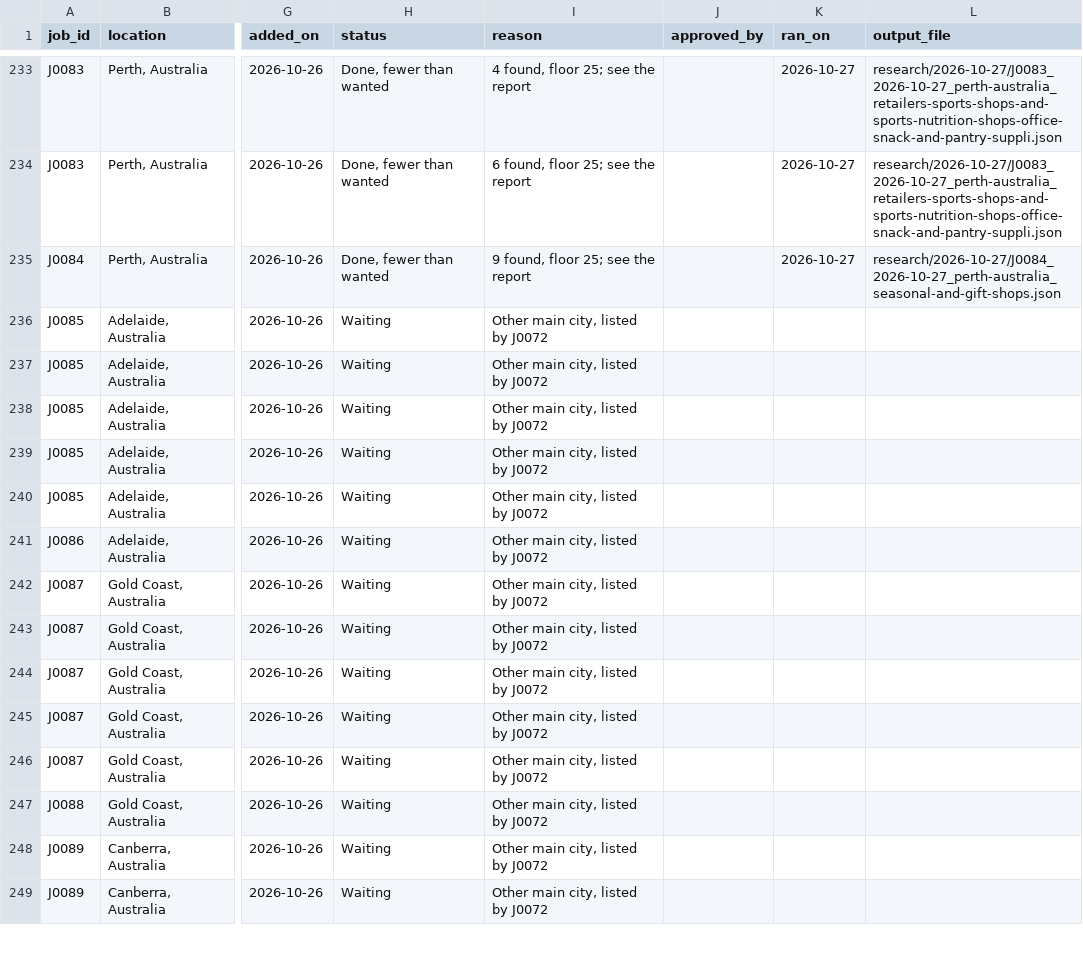
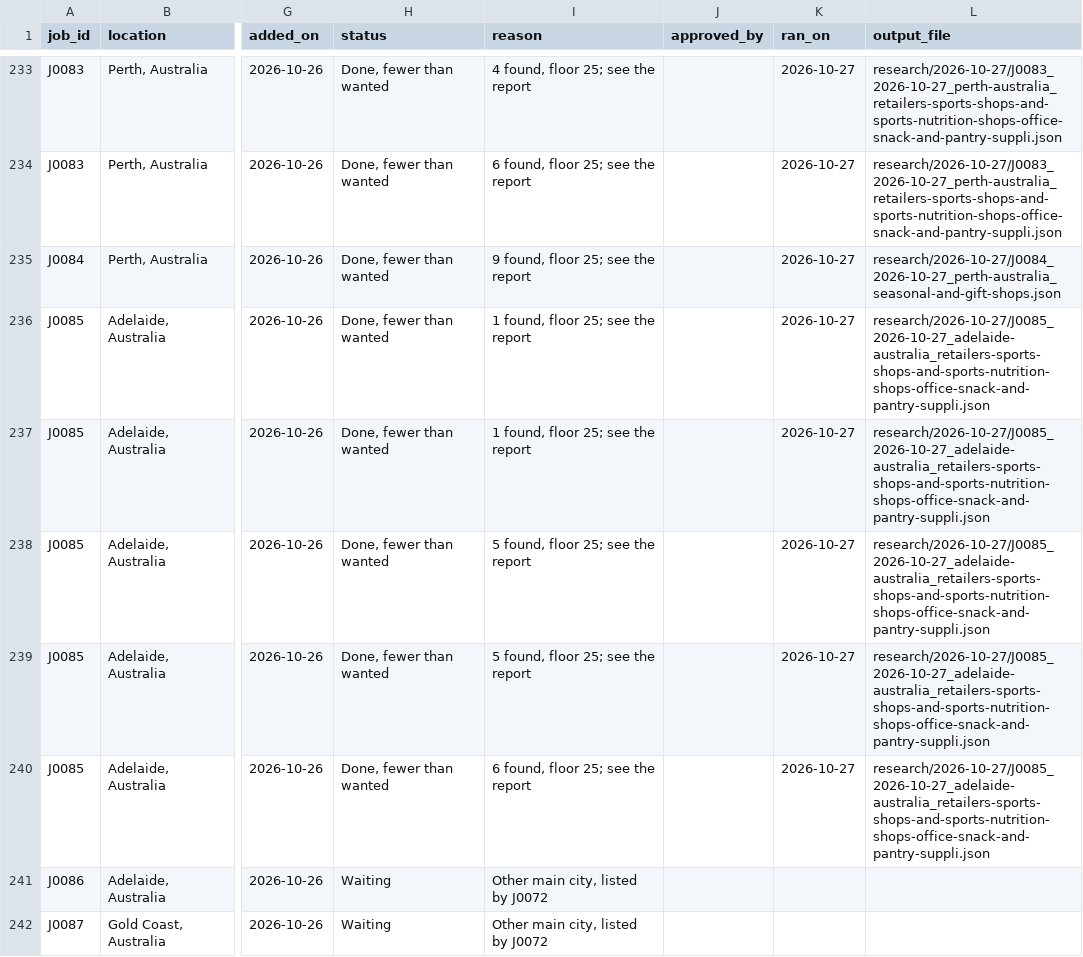
Before and after one commit to amodhsharma/diablo-outreach-v2, a CSV file: research/queue.csv, drawn as a sheet; only a part is shown, gaps mark what is left out; the shorter side is filled out with more unchanged rows; the diff names each change by its address in the sheet, - before the commit and + after, or states it on an @@ line.

```diff
--- a/research/queue.csv
+++ b/research/queue.csv
-H236:H240 (status): Waiting
+H236:H240 (status): Done, fewer than wanted
-I236:I237 (reason): Other main city, listed by J0072
+I236:I237 (reason): 1 found, floor 25; see the report
-K236:K240 (ran_on): (empty)
+K236:K240 (ran_on): 2026-10-27
-L236:L240 (output_file): (empty)
+L236:L240 (output_file): research/2026-10-27/J0085_2026-10-27_adelaide-australia_retailers-sports-shops-and-sports-nutrition-shops-office-snack-and-pantry-suppli.json
-I238:I239 (reason): Other main city, listed by J0072
+I238:I239 (reason): 5 found, floor 25; see the report
-I240 (reason): Other main city, listed by J0072
+I240 (reason): 6 found, floor 25; see the report
```
Also changed, not shown: 3 other files.
